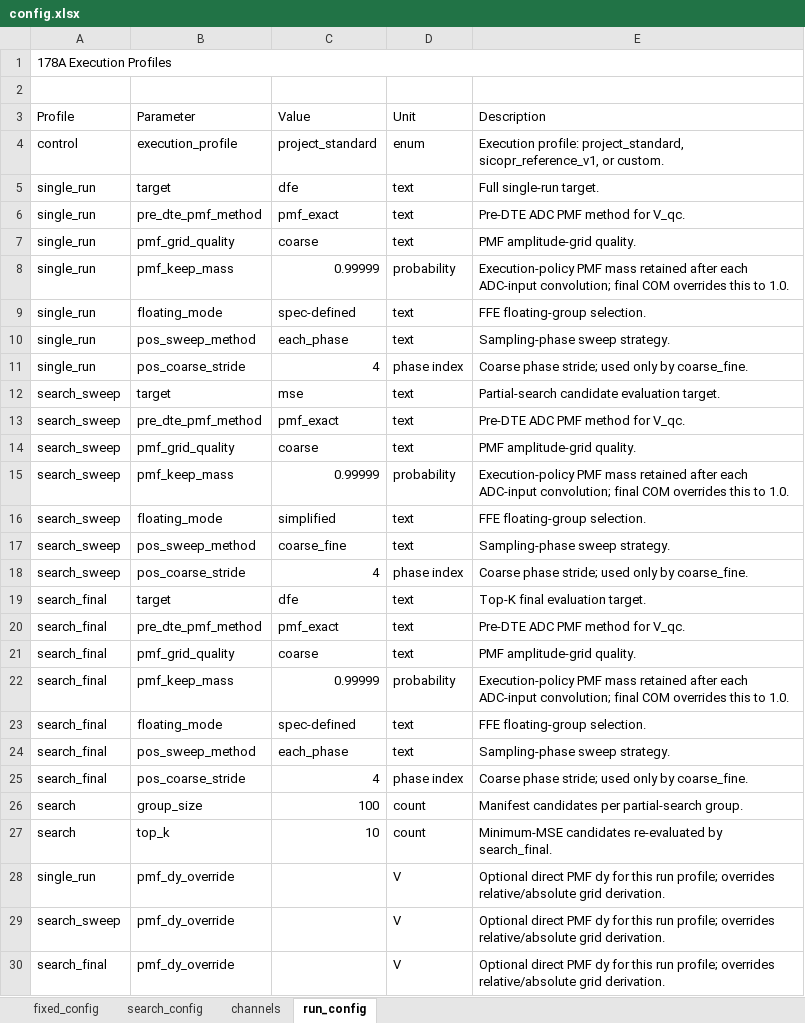
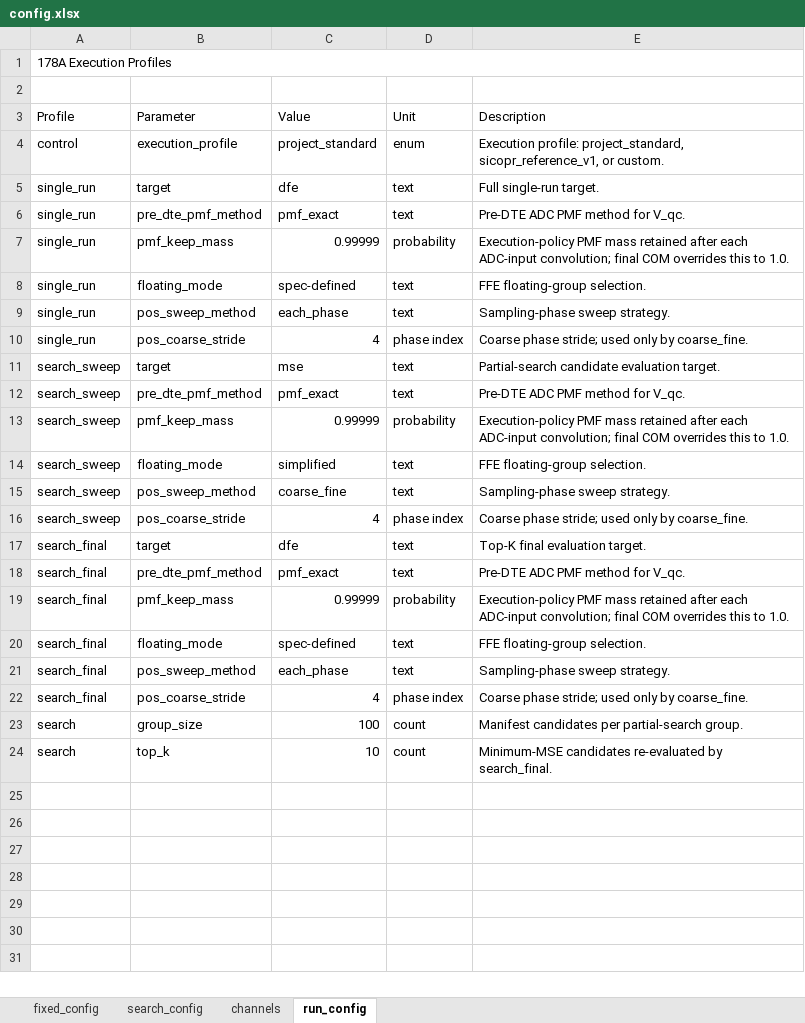
Before and after one commit to johnny13816-max/serdes-coding, an Excel workbook: cases/_templates/178A/config.xlsx, sheet run_config, drawn as a sheet; values as stored, in another font and other column widths than the file's, no borders; the diff names each change by its address in the sheet, - before the commit and + after, or states it on an @@ line.

```diff
--- a/cases/_templates/178A/config.xlsx (sheet run_config)
+++ b/cases/_templates/178A/config.xlsx (sheet run_config)
-row 7: single_run | pmf_grid_quality | coarse | text | PMF amplitude-grid quality.
-row 14: search_sweep | pmf_grid_quality | coarse | text | PMF amplitude-grid quality.
-row 21: search_final | pmf_grid_quality | coarse | text | PMF amplitude-grid quality.
-row 28: single_run | pmf_dy_override |  | V | Optional direct PMF dy for this run profile; overrides relative/absolute grid derivation.
-row 29: search_sweep | pmf_dy_override |  | V | Optional direct PMF dy for this run profile; overrides relative/absolute grid derivation.
-row 30: search_final | pmf_dy_override |  | V | Optional direct PMF dy for this run profile; overrides relative/absolute grid derivation.
```
Also changed, not shown: sheet fixed_config, cases/sicopr_akinwale_vendorx_22db/178A/config.xlsx, 22 other files.
